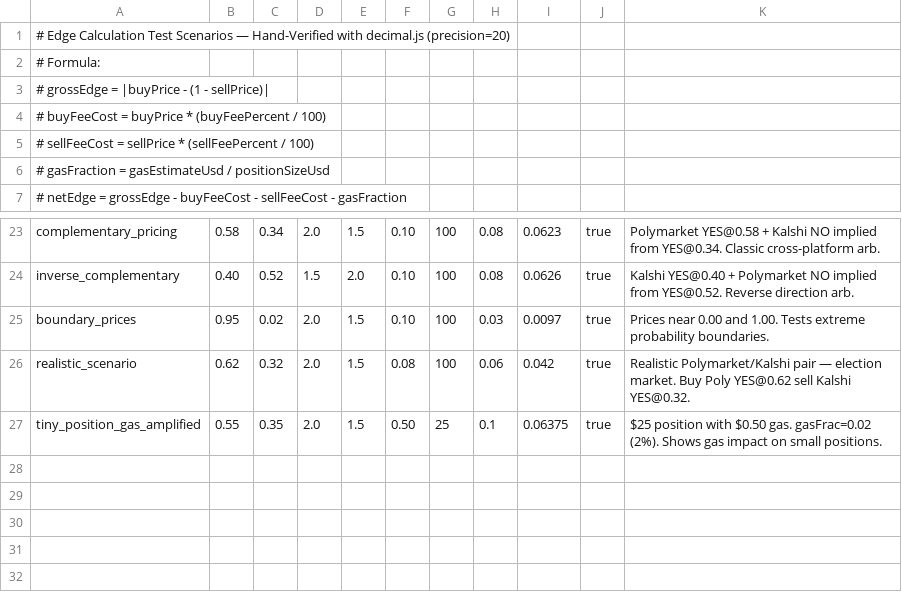
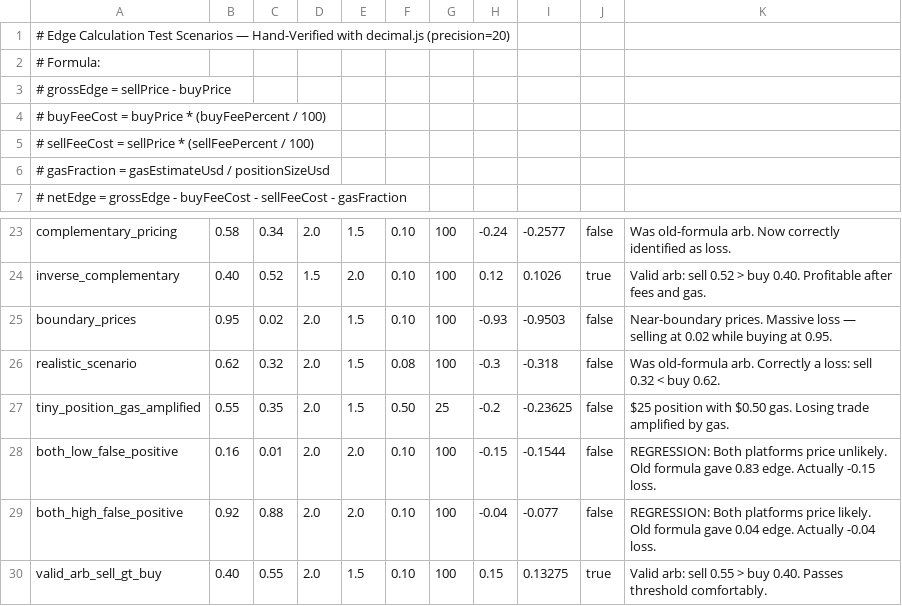
Before and after one commit to didostap/pm-arbitrage-engine, a CSV file: src/modules/arbitrage-detection/__tests__/edge-calculation-scenarios.csv, drawn as a sheet; only a part is shown, gaps mark what is left out; the diff covers the shown part only; the diff names each change by its address in the sheet, - before the commit and + after, or states it on an @@ line.

Commit message:
refactor: update financial math calculations and tests to reflect new gross edge formula; enhance property tests for edge cases and improve clarity in detection service logic

```diff
--- a/src/modules/arbitrage-detection/__tests__/edge-calculation-scenarios.csv
+++ b/src/modules/arbitrage-detection/__tests__/edge-calculation-scenarios.csv
-A3: # grossEdge = |buyPrice - (1 - sellPrice)|
+A3: # grossEdge = sellPrice - buyPrice
-H23: 0.08
+H23: -0.24
-I23: 0.0623
+I23: -0.2577
-J23: true
+J23: false
-K23: Polymarket YES@0.58 + Kalshi NO implied from YES@0.34. Classic cross-platform arb.
+K23: Was old-formula arb. Now correctly identified as loss.
-H24: 0.08
+H24: 0.12
-I24: 0.0626
+I24: 0.1026
-K24: Kalshi YES@0.40 + Polymarket NO implied from YES@0.52. Reverse direction arb.
+K24: Valid arb: sell 0.52 > buy 0.40. Profitable after fees and gas.
-H25: 0.03
+H25: -0.93
-I25: 0.0097
+I25: -0.9503
-J25:J27: true
+J25:J27: false
-K25: Prices near 0.00 and 1.00. Tests extreme probability boundaries.
+K25: Near-boundary prices. Massive loss — selling at 0.02 while buying at 0.95.
-H26: 0.06
+H26: -0.3
-I26: 0.042
+I26: -0.318
-K26: Realistic Polymarket/Kalshi pair — election market. Buy Poly YES@0.62 sell Kalshi YES@0.32.
+K26: Was old-formula arb. Correctly a loss: sell 0.32 < buy 0.62.
-H27: 0.1
+H27: -0.2
-I27: 0.06375
+I27: -0.23625
-K27: …$0.50 gas. gasFrac=0.02 (2%). Shows gas impact on small positions.
+K27: …$0.50 gas. Losing trade amplified by gas.
+row 28: both_low_false_positive | 0.16 | 0.01 | 2.0 | 2.0 | 0.10 | 100 | -0.15 | -0.1544 | false | REGRESSION: Both platforms price unlikely. Old formula gave 0.83 edge. Actually -0.15 loss.
+row 29: both_high_false_positive | 0.92 | 0.88 | 2.0 | 2.0 | 0.10 | 100 | -0.04 | -0.077 | false | REGRESSION: Both platforms price likely. Old formula gave 0.04 edge. Actually -0.04 loss.
+row 30: valid_arb_sell_gt_buy | 0.40 | 0.55 | 2.0 | 1.5 | 0.10 | 100 | 0.15 | 0.13275 | true | Valid arb: sell 0.55 > buy 0.40. Passes threshold comfortably.
```
Also changed, not shown: 39 edited cells elsewhere in this file, 5 other files.
